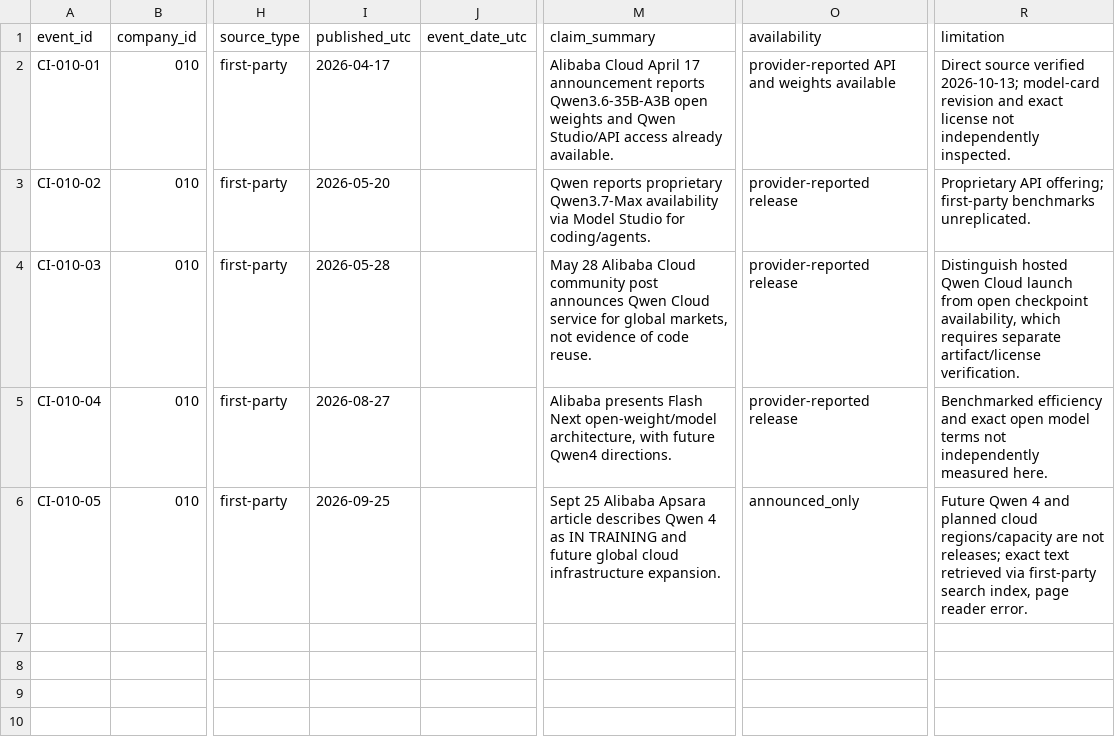
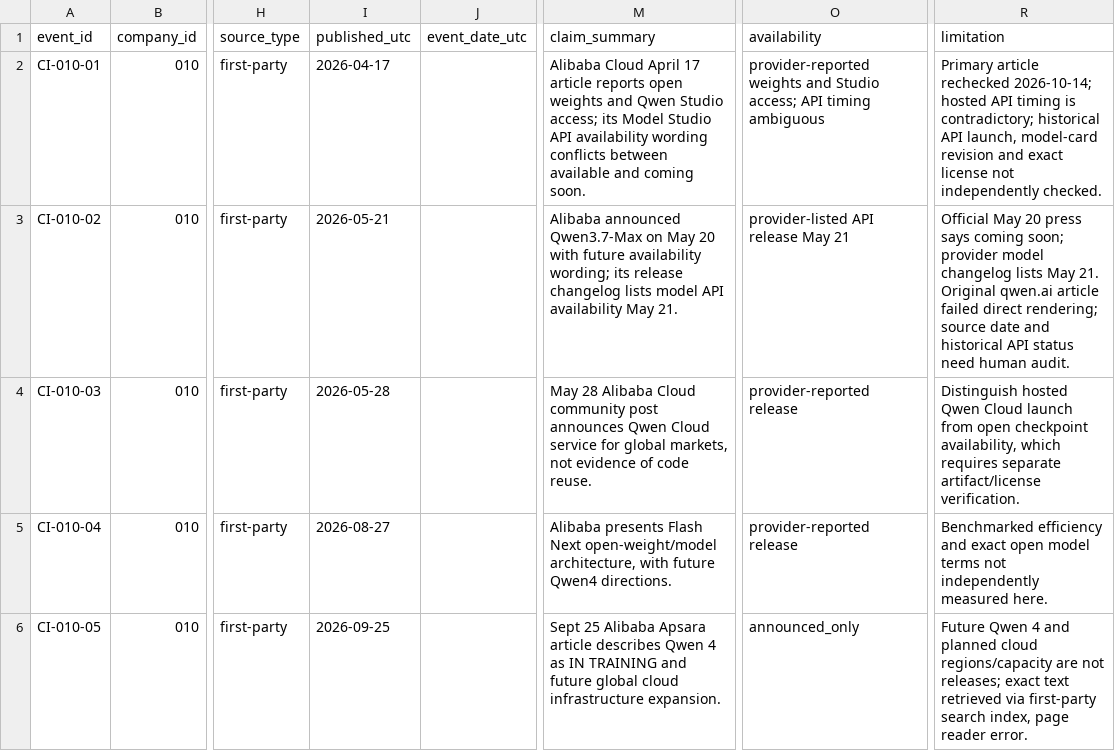
Before and after one commit to MSKazemi/github-trending-1000-study, a CSV file: research/company-intelligence/2026-04-12_2026-10-12/010-alibaba-cloud.events.csv, drawn as a sheet; only a part is shown, gaps mark what is left out; the diff names each change by its address in the sheet, - before the commit and + after, or states it on an @@ line.

Commit message:
research(qwen): correct ambiguous API timing and separate May 20 announcement from May 21 listing (#76)

```diff
--- a/research/company-intelligence/2026-04-12_2026-10-12/010-alibaba-cloud.events.csv
+++ b/research/company-intelligence/2026-04-12_2026-10-12/010-alibaba-cloud.events.csv
-M2 (claim_summary): …April 17 announcement reports Qwen3.6-35B-A3B open weights and Qwen Studio/API access already available.
+M2 (claim_summary): …April 17 article reports open weights and Qwen Studio access; its Model Studio API availability wording conflicts between available and coming soon.
-O2 (availability): provider-reported API and weights available
+O2 (availability): provider-reported weights and Studio access; API timing ambiguous
-R2 (limitation): Direct source verified 2026-10-13; model-card revision and exact license not independently inspected.
+R2 (limitation): Primary article rechecked 2026-10-14; hosted API timing is contradictory; historical API launch, model-card revision and exact license not independently checked.
-I3 (published_utc): 2026-05-20
+I3 (published_utc): 2026-05-21
-M3 (claim_summary): Qwen reports proprietary Qwen3.7-Max availability via Model Studio for coding/agents.
+M3 (claim_summary): Alibaba announced Qwen3.7-Max on May 20 with future availability wording; its release changelog lists model API availability May 21.
-O3 (availability): provider-reported release
+O3 (availability): provider-listed API release May 21
-R3 (limitation): Proprietary API offering; first-party benchmarks unreplicated.
+R3 (limitation): Official May 20 press says coming soon; provider model changelog lists May 21. Original qwen.ai article failed direct rendering; source date and historical API status need human audit.
```
